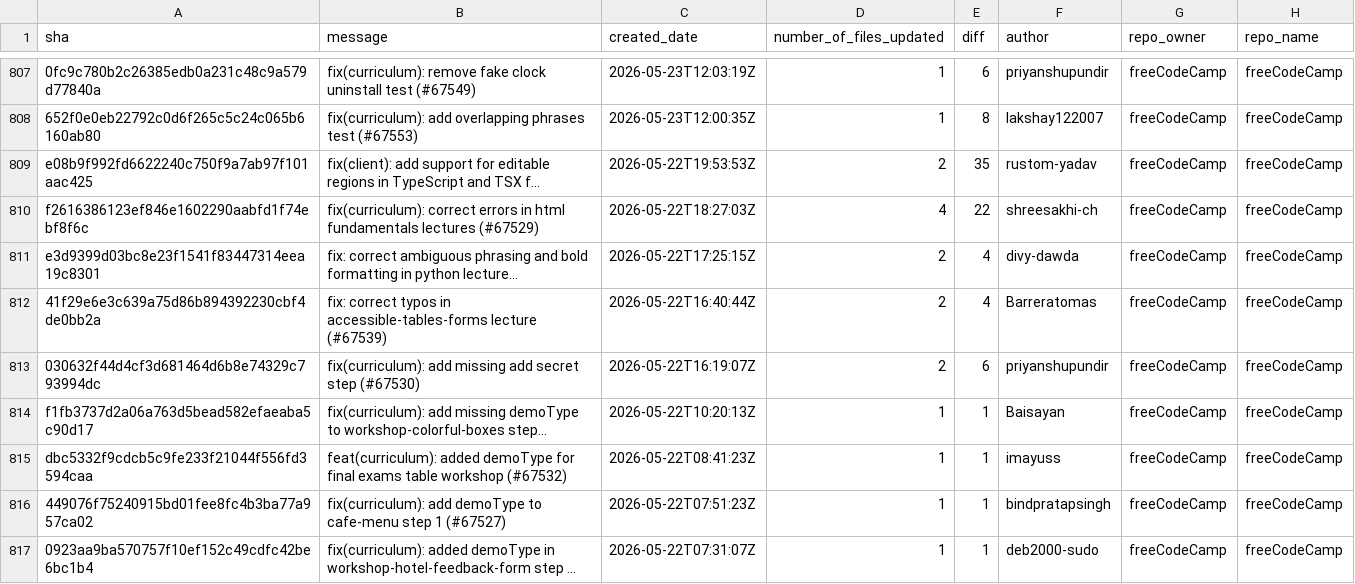
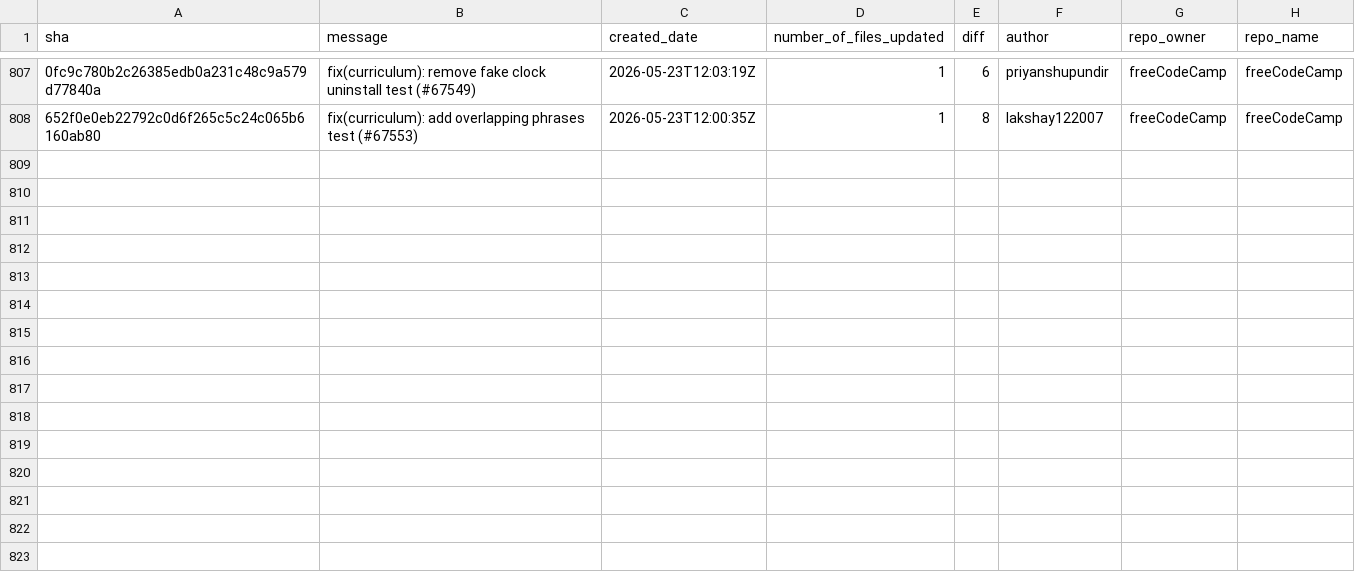
Before and after one commit to longporo/repodata, a CSV file: commits.csv, drawn as a sheet; only a part is shown, gaps mark what is left out; the diff names each change by its address in the sheet, - before the commit and + after, or states it on an @@ line.

```diff
--- a/commits.csv
+++ b/commits.csv
-row 809: e08b9f992fd6622240c750f9a7ab97f101aac425 | fix(client): add support for editable regions in TypeScript and TSX f… | 2026-05-22T19:53:53Z | 2 | 35 | rustom-yadav | freeCodeCamp | freeCodeCamp
-row 810: f2616386123ef846e1602290aabfd1f74ebf8f6c | fix(curriculum): correct errors in html fundamentals lectures (#67529) | 2026-05-22T18:27:03Z | 4 | 22 | shreesakhi-ch | freeCodeCamp | freeCodeCamp
-row 811: e3d9399d03bc8e23f1541f83447314eea19c8301 | fix: correct ambiguous phrasing and bold formatting in python lecture… | 2026-05-22T17:25:15Z | 2 | 4 | divy-dawda | freeCodeCamp | freeCodeCamp
-row 812: 41f29e6e3c639a75d86b894392230cbf4de0bb2a | fix: correct typos in accessible-tables-forms lecture (#67539) | 2026-05-22T16:40:44Z | 2 | 4 | Barreratomas | freeCodeCamp | freeCodeCamp
-row 813: 030632f44d4cf3d681464d6b8e74329c793994dc | fix(curriculum): add missing add secret step (#67530) | 2026-05-22T16:19:07Z | 2 | 6 | priyanshupundir | freeCodeCamp | freeCodeCamp
-row 814: f1fb3737d2a06a763d5bead582efaeaba5c90d17 | fix(curriculum): add missing demoType to workshop-colorful-boxes step… | 2026-05-22T10:20:13Z | 1 | 1 | Baisayan | freeCodeCamp | freeCodeCamp
-row 815: dbc5332f9cdcb5c9fe233f21044f556fd3594caa | feat(curriculum): added demoType for final exams table workshop (#67532) | 2026-05-22T08:41:23Z | 1 | 1 | imayuss | freeCodeCamp | freeCodeCamp
-row 816: 449076f75240915bd01fee8fc4b3ba77a957ca02 | fix(curriculum): add demoType to cafe-menu step 1 (#67527) | 2026-05-22T07:51:23Z | 1 | 1 | bindpratapsingh | freeCodeCamp | freeCodeCamp
-row 817: 0923aa9ba570757f10ef152c49cdfc42be6bc1b4 | fix(curriculum): added demoType in workshop-hotel-feedback-form step … | 2026-05-22T07:31:07Z | 1 | 1 | deb2000-sudo | freeCodeCamp | freeCodeCamp
```
